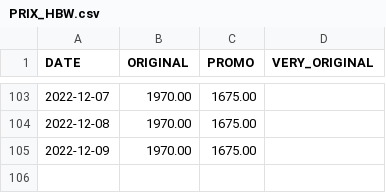
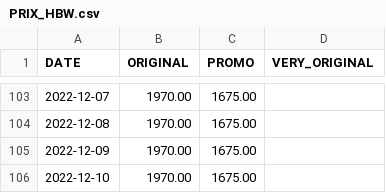
Before and after one commit to A-d-r-i/HBW, a CSV file: DATA/PRIX_HBW.csv, drawn as a sheet; only a part is shown, gaps mark what is left out.

Commit message:
[Bot] Update HBW price

```diff
--- a/DATA/PRIX_HBW.csv
+++ b/DATA/PRIX_HBW.csv
@@ -105 +105,2 @@ DATE,ORIGINAL,PROMO,VERY_ORIGINAL
 2022-12-09,1970.00,1675.00,
+2022-12-10,1970.00,1675.00,
```
